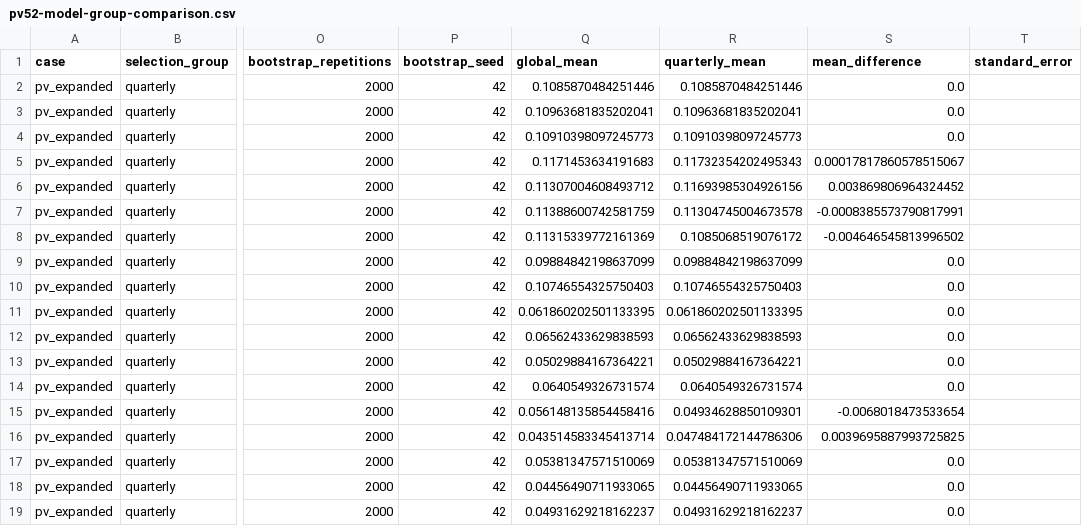
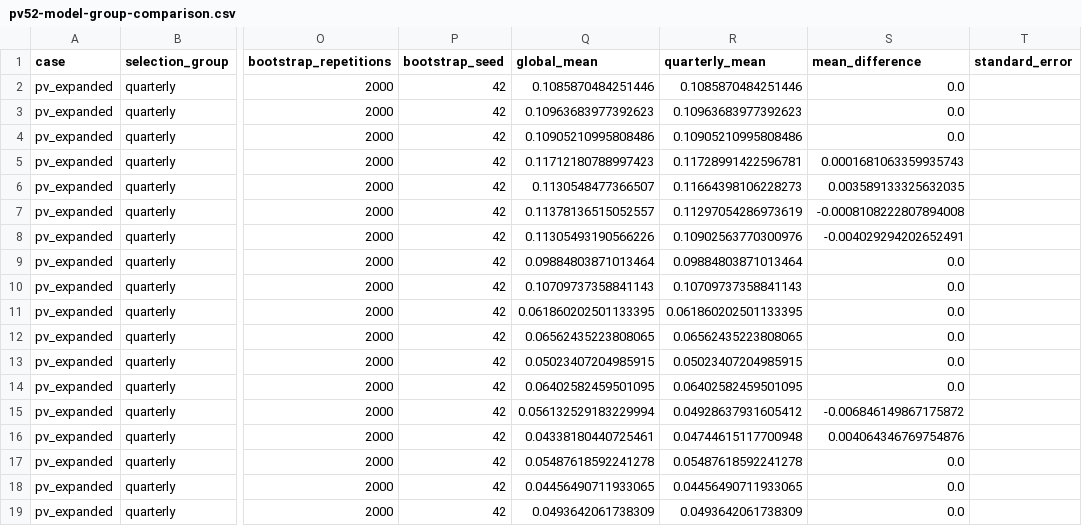
Before and after one commit to Sagiri317/quant-research-platform, a CSV file: reports/assets/a-share-full-20261021/pv52-model-group-comparison.csv, drawn as a sheet; only a part is shown, gaps mark what is left out; the diff names each change by its address in the sheet, - before the commit and + after, or states it on an @@ line.

```diff
--- a/reports/assets/a-share-full-20261021/pv52-model-group-comparison.csv
+++ b/reports/assets/a-share-full-20261021/pv52-model-group-comparison.csv
-Q3 (global_mean): 0.10963681835202041
+Q3 (global_mean): 0.10963683977392623
-R3 (quarterly_mean): 0.10963681835202041
+R3 (quarterly_mean): 0.10963683977392623
-Q4 (global_mean): 0.10910398097245773
+Q4 (global_mean): 0.10905210995808486
-R4 (quarterly_mean): 0.10910398097245773
+R4 (quarterly_mean): 0.10905210995808486
-Q5 (global_mean): 0.1171453634191683
+Q5 (global_mean): 0.11712180788997423
-R5 (quarterly_mean): 0.11732354202495343
+R5 (quarterly_mean): 0.11728991422596781
-S5 (mean_difference): 0.00017817860578515067
+S5 (mean_difference): 0.0001681063359935743
-Q6 (global_mean): 0.11307004608493712
+Q6 (global_mean): 0.1130548477366507
-R6 (quarterly_mean): 0.11693985304926156
+R6 (quarterly_mean): 0.11664398106228273
-S6 (mean_difference): 0.003869806964324452
+S6 (mean_difference): 0.003589133325632035
-Q7 (global_mean): 0.11388600742581759
+Q7 (global_mean): 0.11378136515052557
-R7 (quarterly_mean): 0.11304745004673578
+R7 (quarterly_mean): 0.11297054286973619
-S7 (mean_difference): -0.0008385573790817991
+S7 (mean_difference): -0.0008108222807894008
-Q8 (global_mean): 0.11315339772161369
+Q8 (global_mean): 0.11305493190566226
-R8 (quarterly_mean): 0.1085068519076172
+R8 (quarterly_mean): 0.10902563770300976
-S8 (mean_difference): -0.004646545813996502
+S8 (mean_difference): -0.004029294202652491
-Q9 (global_mean): 0.09884842198637099
+Q9 (global_mean): 0.09884803871013464
-R9 (quarterly_mean): 0.09884842198637099
+R9 (quarterly_mean): 0.09884803871013464
-Q10 (global_mean): 0.10746554325750403
+Q10 (global_mean): 0.10709737358841143
-R10 (quarterly_mean): 0.10746554325750403
+R10 (quarterly_mean): 0.10709737358841143
-Q12 (global_mean): 0.06562433629838593
+Q12 (global_mean): 0.06562435223808065
-R12 (quarterly_mean): 0.06562433629838593
+R12 (quarterly_mean): 0.06562435223808065
-Q13 (global_mean): 0.05029884167364221
+Q13 (global_mean): 0.05023407204985915
-R13 (quarterly_mean): 0.05029884167364221
+R13 (quarterly_mean): 0.05023407204985915
-Q14 (global_mean): 0.0640549326731574
+Q14 (global_mean): 0.06402582459501095
-R14 (quarterly_mean): 0.0640549326731574
+R14 (quarterly_mean): 0.06402582459501095
-Q15 (global_mean): 0.056148135854458416
+Q15 (global_mean): 0.056132529183229994
-R15 (quarterly_mean): 0.04934628850109301
+R15 (quarterly_mean): 0.04928637931605412
-S15 (mean_difference): -0.0068018473533654
+S15 (mean_difference): -0.006846149867175872
-Q16 (global_mean): 0.043514583345413714
+Q16 (global_mean): 0.04338180440725461
-R16 (quarterly_mean): 0.047484172144786306
+R16 (quarterly_mean): 0.04744615117700948
-S16 (mean_difference): 0.0039695887993725825
+S16 (mean_difference): 0.004064346769754876
-Q17 (global_mean): 0.05381347571510069
+Q17 (global_mean): 0.05487618592241278
-R17 (quarterly_mean): 0.05381347571510069
+R17 (quarterly_mean): 0.05487618592241278
-Q19 (global_mean): 0.04931629218162237
+Q19 (global_mean): 0.0493642061738309
-R19 (quarterly_mean): 0.04931629218162237
+R19 (quarterly_mean): 0.0493642061738309
```
Also changed, not shown: reports/assets/a-share-full-20261021/pv52-empty-predictions-2023q3.csv, reports/assets/a-share-full-20261021/pv52-model-comparison.csv, 12 other files.
